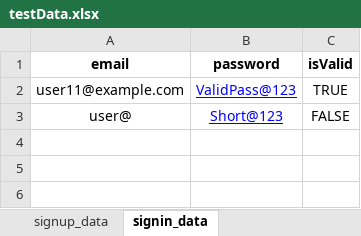
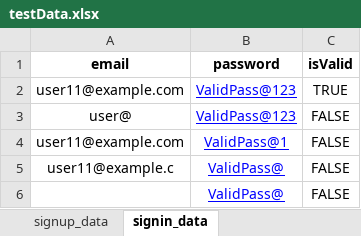
Before and after one commit to rohankapse20/knkyWebApp_AutomationTesting-For-Automation-Testing-, an Excel workbook: data/testData.xlsx, sheet signin_data, drawn as a sheet; values as stored, in another font and other column widths than the file's, no borders; the diff names each change by its address in the sheet, - before the commit and + after, or states it on an @@ line.

Commit message:
Update the signin Test

```diff
--- a/data/testData.xlsx (sheet signin_data)
+++ b/data/testData.xlsx (sheet signin_data)
-B3 (password): Short@123
+B3 (password): ValidPass@123
+row 4: user11@example.com | ValidPass@1 | FALSE
+row 5: user11@example.c | ValidPass@ | FALSE
+row 6:  | ValidPass@ | FALSE
```
Also changed, not shown: 5 other files.
